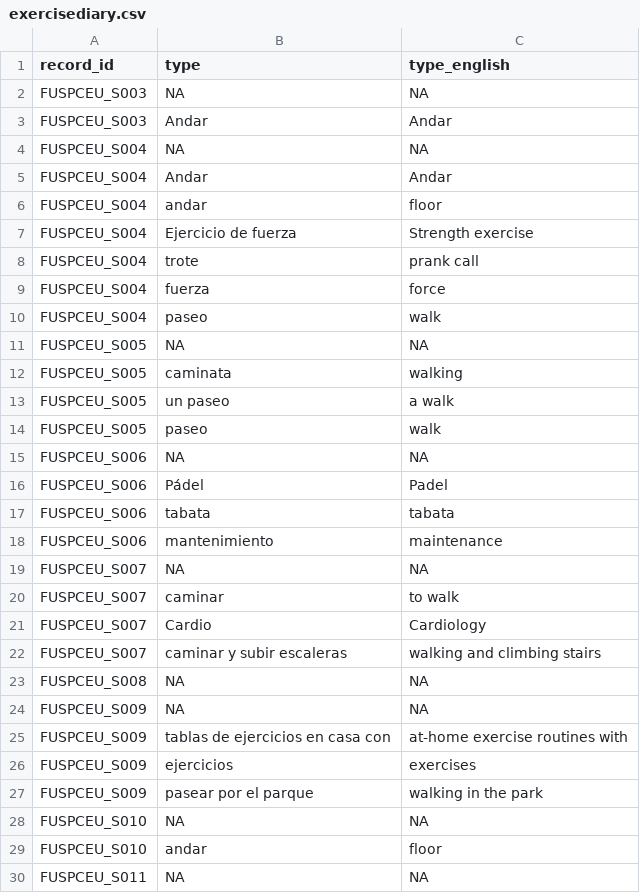
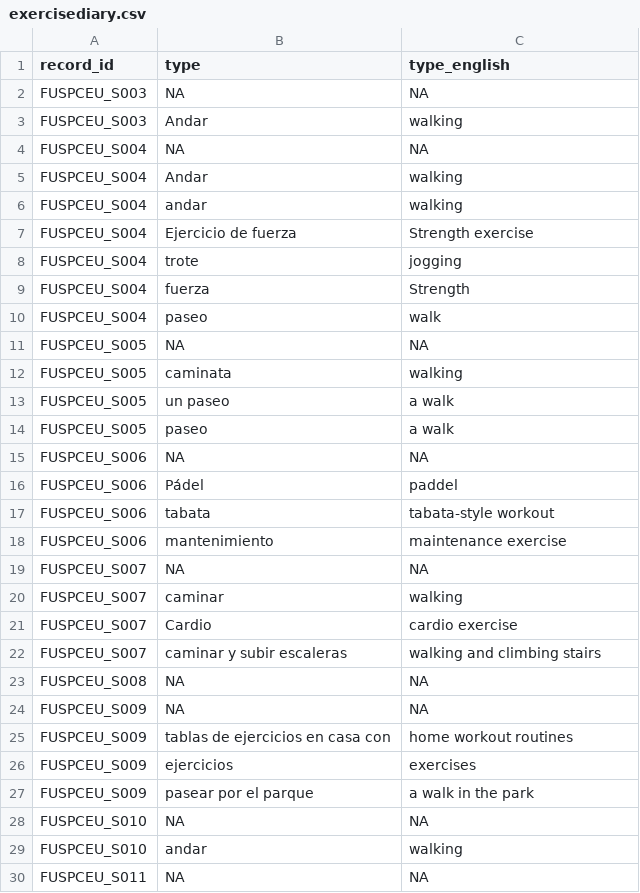
Before and after one commit to MeLiDosProject/BaezaEtAl_Dataset_2025, a CSV file: data/AI_translations/exercisediary.csv, drawn as a sheet; only a part is shown; the diff covers the shown part only.

```diff
--- a/data/AI_translations/exercisediary.csv
+++ b/data/AI_translations/exercisediary.csv
@@ -2,9 +2,9 @@ record_id,type,type_english
 FUSPCEU_S003,NA,NA
-FUSPCEU_S003,Andar,Andar
+FUSPCEU_S003,Andar,walking
 FUSPCEU_S004,NA,NA
-FUSPCEU_S004,Andar,Andar
-FUSPCEU_S004,andar,floor
+FUSPCEU_S004,Andar,walking
+FUSPCEU_S004,andar,walking
 FUSPCEU_S004,Ejercicio de fuerza,Strength exercise
-FUSPCEU_S004,trote,prank call
-FUSPCEU_S004,fuerza,force
+FUSPCEU_S004,trote,jogging
+FUSPCEU_S004,fuerza,Strength
 FUSPCEU_S004,paseo,walk
@@ -13,10 +13,10 @@ FUSPCEU_S005,caminata,walking
 FUSPCEU_S005,un paseo,a walk
-FUSPCEU_S005,paseo,walk
+FUSPCEU_S005,paseo,a walk
 FUSPCEU_S006,NA,NA
-FUSPCEU_S006,Pádel,Padel
-FUSPCEU_S006,tabata,tabata
-FUSPCEU_S006,mantenimiento,maintenance
+FUSPCEU_S006,Pádel,paddel
+FUSPCEU_S006,tabata,tabata-style workout
+FUSPCEU_S006,mantenimiento,maintenance exercise
 FUSPCEU_S007,NA,NA
-FUSPCEU_S007,caminar,to walk
-FUSPCEU_S007,Cardio,Cardiology
+FUSPCEU_S007,caminar,walking
+FUSPCEU_S007,Cardio,cardio exercise
 FUSPCEU_S007,caminar y subir escaleras,walking and climbing stairs
@@ -24,7 +24,7 @@ FUSPCEU_S008,NA,NA
 FUSPCEU_S009,NA,NA
-FUSPCEU_S009,tablas de ejercicios en casa con,at-home exercise routines with
+FUSPCEU_S009,tablas de ejercicios en casa con,home workout routines
 FUSPCEU_S009,ejercicios,exercises
-FUSPCEU_S009,pasear por el parque,walking in the park
+FUSPCEU_S009,pasear por el parque,a walk in the park
 FUSPCEU_S010,NA,NA
-FUSPCEU_S010,andar,floor
+FUSPCEU_S010,andar,walking
 FUSPCEU_S011,NA,NA
```
Also changed, not shown: 18 edited cells elsewhere in this file, data/AI_translations/evaluation.csv, data/AI_translations/experiencelog.csv, 20 other files.
